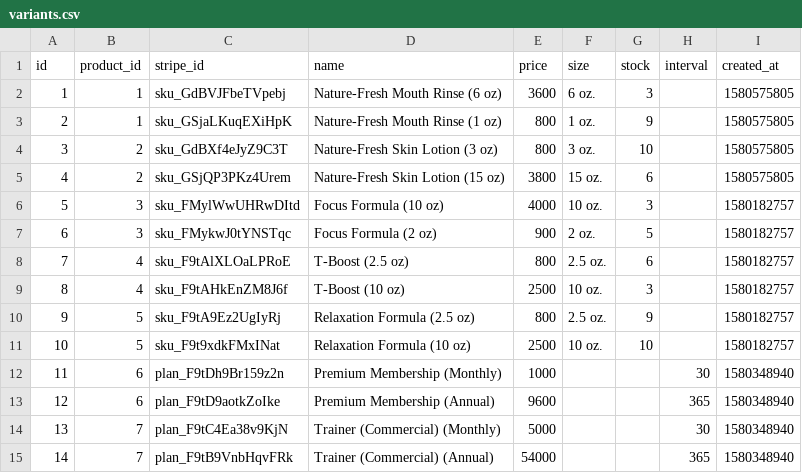
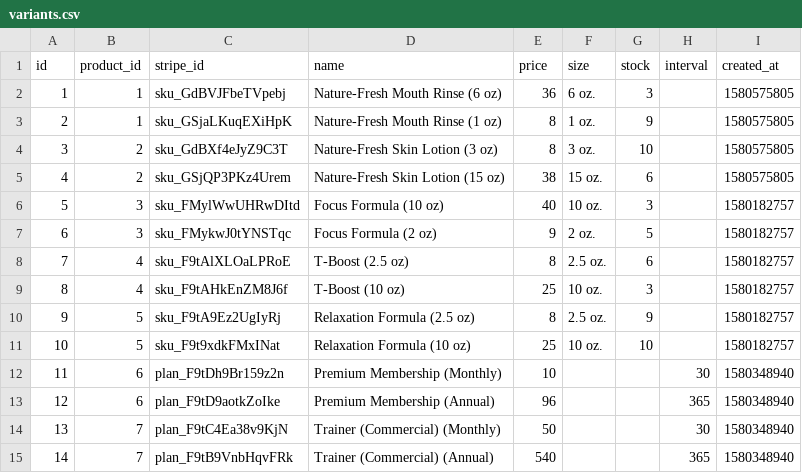
Before and after one commit to gamesguru/ntdb-old, a CSV file: data/csv/nt/variants.csv, drawn as a sheet.

Commit message:
prices in $dd.cc (float)

```diff
--- a/data/csv/nt/variants.csv
+++ b/data/csv/nt/variants.csv
@@ -1,15 +1,15 @@
 id,product_id,stripe_id,name,price,size,stock,interval,created_at
-1,1,sku_GdBVJFbeTVpebj,Nature-Fresh Mouth Rinse (6 oz),3600,6 oz.,3,,1580575805
-2,1,sku_GSjaLKuqEXiHpK,Nature-Fresh Mouth Rinse (1 oz),800,1 oz.,9,,1580575805
-3,2,sku_GdBXf4eJyZ9C3T,Nature-Fresh Skin Lotion (3 oz),800,3 oz.,10,,1580575805
-4,2,sku_GSjQP3PKz4Urem,Nature-Fresh Skin Lotion (15 oz),3800,15 oz.,6,,1580575805
-5,3,sku_FMylWwUHRwDItd,Focus Formula (10 oz),4000,10 oz.,3,,1580182757
-6,3,sku_FMykwJ0tYNSTqc,Focus Formula (2 oz),900,2 oz.,5,,1580182757
-7,4,sku_F9tAlXLOaLPRoE,T-Boost (2.5 oz),800,2.5 oz.,6,,1580182757
-8,4,sku_F9tAHkEnZM8J6f,T-Boost (10 oz),2500,10 oz.,3,,1580182757
-9,5,sku_F9tA9Ez2UgIyRj,Relaxation Formula (2.5 oz),800,2.5 oz.,9,,1580182757
-10,5,sku_F9t9xdkFMxINat,Relaxation Formula (10 oz),2500,10 oz.,10,,1580182757
-11,6,plan_F9tDh9Br159z2n,Premium Membership (Monthly),1000,,,30,1580348940
-12,6,plan_F9tD9aotkZoIke,Premium Membership (Annual),9600,,,365,1580348940
-13,7,plan_F9tC4Ea38v9KjN,Trainer (Commercial) (Monthly),5000,,,30,1580348940
-14,7,plan_F9tB9VnbHqvFRk,Trainer (Commercial) (Annual),54000,,,365,1580348940
+1,1,sku_GdBVJFbeTVpebj,Nature-Fresh Mouth Rinse (6 oz),36,6 oz.,3,,1580575805
+2,1,sku_GSjaLKuqEXiHpK,Nature-Fresh Mouth Rinse (1 oz),8,1 oz.,9,,1580575805
+3,2,sku_GdBXf4eJyZ9C3T,Nature-Fresh Skin Lotion (3 oz),8,3 oz.,10,,1580575805
+4,2,sku_GSjQP3PKz4Urem,Nature-Fresh Skin Lotion (15 oz),38,15 oz.,6,,1580575805
+5,3,sku_FMylWwUHRwDItd,Focus Formula (10 oz),40,10 oz.,3,,1580182757
+6,3,sku_FMykwJ0tYNSTqc,Focus Formula (2 oz),9,2 oz.,5,,1580182757
+7,4,sku_F9tAlXLOaLPRoE,T-Boost (2.5 oz),8,2.5 oz.,6,,1580182757
+8,4,sku_F9tAHkEnZM8J6f,T-Boost (10 oz),25,10 oz.,3,,1580182757
+9,5,sku_F9tA9Ez2UgIyRj,Relaxation Formula (2.5 oz),8,2.5 oz.,9,,1580182757
+10,5,sku_F9t9xdkFMxINat,Relaxation Formula (10 oz),25,10 oz.,10,,1580182757
+11,6,plan_F9tDh9Br159z2n,Premium Membership (Monthly),10,,,30,1580348940
+12,6,plan_F9tD9aotkZoIke,Premium Membership (Annual),96,,,365,1580348940
+13,7,plan_F9tC4Ea38v9KjN,Trainer (Commercial) (Monthly),50,,,30,1580348940
+14,7,plan_F9tB9VnbHqvFRk,Trainer (Commercial) (Annual),540,,,365,1580348940
```
Also changed, not shown: 1 other file.
